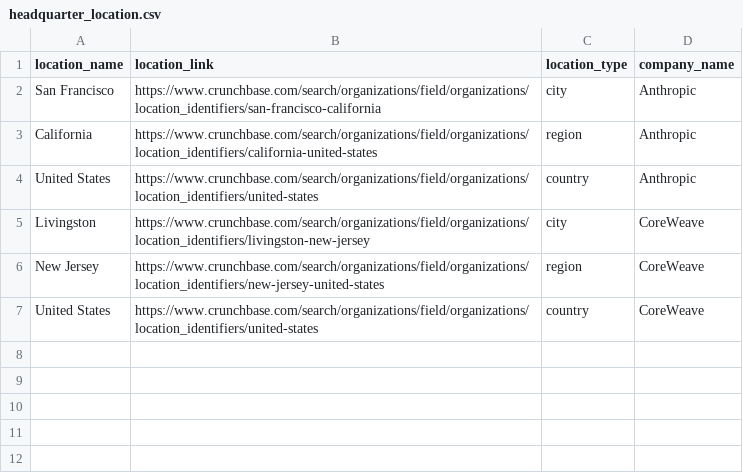
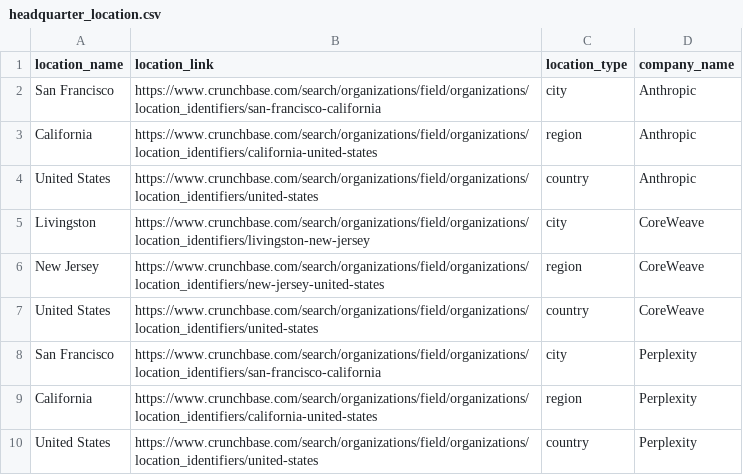
Before and after one commit to okor314/crunchbase-scraper, a CSV file: output/headquarter_location.csv, drawn as a sheet; the diff names each change by its address in the sheet, - before the commit and + after, or states it on an @@ line.

```diff
--- a/output/headquarter_location.csv
+++ b/output/headquarter_location.csv
+row 8: San Francisco | https://www.crunchbase.com/search/organizations/field/organizations/location_identifiers/san-francisco-california | city | Perplexity
+row 9: California | https://www.crunchbase.com/search/organizations/field/organizations/location_identifiers/california-united-states | region | Perplexity
+row 10: United States | https://www.crunchbase.com/search/organizations/field/organizations/location_identifiers/united-states | country | Perplexity
```
Also changed, not shown: output/companies.csv, output/company_categories.csv, 6 other files.
